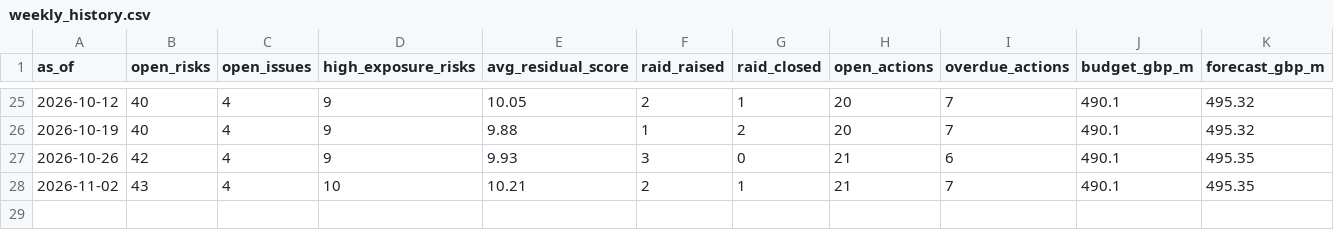
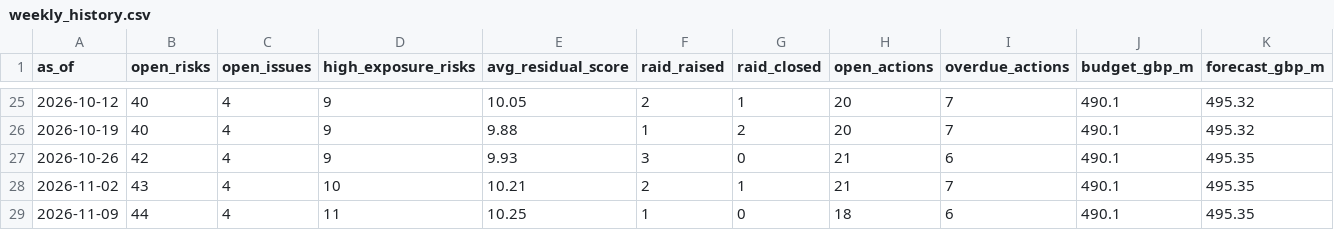
Before and after one commit to mahemishrapmo-hub/new-portfolio, a CSV file: public/data/weekly_history.csv, drawn as a sheet; only a part is shown, gaps mark what is left out.

```diff
--- a/public/data/weekly_history.csv
+++ b/public/data/weekly_history.csv
@@ -28 +28,2 @@ as_of,open_risks,open_issues,high_exposure_risks,avg_residual_score,raid_raised,
 2026-11-02,43,4,10,10.21,2,1,21,7,490.1,495.35
+2026-11-09,44,4,11,10.25,1,0,18,6,490.1,495.35
```
Also changed, not shown: public/data/actions.csv, public/data/portfolio.csv, 2 other files.
